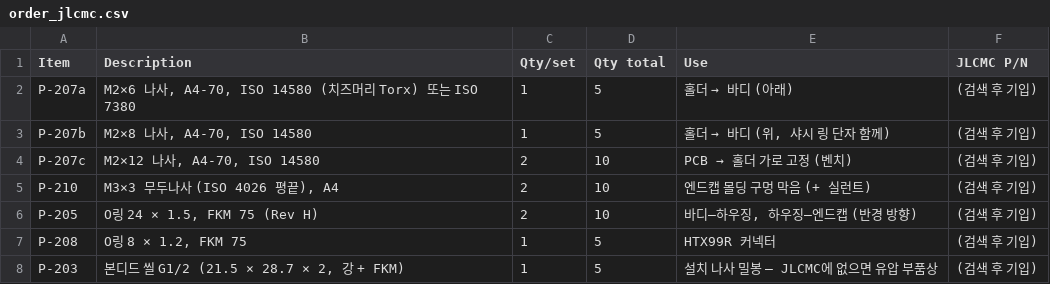
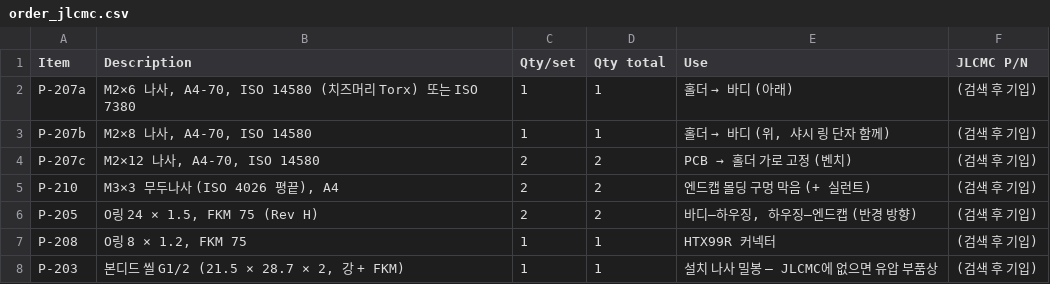
Before and after one commit to okchois/Oilinwater, a CSV file: manufacturing/jlc/jlcmc/order_jlcmc.csv, drawn as a sheet.

```diff
--- a/manufacturing/jlc/jlcmc/order_jlcmc.csv
+++ b/manufacturing/jlc/jlcmc/order_jlcmc.csv
@@ -1,8 +1,8 @@
 Item,Description,Qty/set,Qty total,Use,JLCMC P/N
-P-207a,"M2×6 나사, A4-70, ISO 14580 (치즈머리 Torx) 또는 ISO 7380",1,5,홀더 → 바디 (아래),(검색 후 기입)
-P-207b,"M2×8 나사, A4-70, ISO 14580",1,5,"홀더 → 바디 (위, 샤시 링 단자 함께)",(검색 후 기입)
-P-207c,"M2×12 나사, A4-70, ISO 14580",2,10,PCB → 홀더 가로 고정 (벤치),(검색 후 기입)
-P-210,"M3×3 무두나사 (ISO 4026 평끝), A4",2,10,엔드캡 몰딩 구멍 막음 (+ 실런트),(검색 후 기입)
-P-205,"O링 24 × 1.5, FKM 75 (Rev H)",2,10,"바디–하우징, 하우징–엔드캡 (반경 방향)",(검색 후 기입)
-P-208,"O링 8 × 1.2, FKM 75",1,5,HTX99R 커넥터,(검색 후 기입)
-P-203,"본디드 씰 G1/2 (21.5 × 28.7 × 2, 강 + FKM)",1,5,설치 나사 밀봉 — JLCMC에 없으면 유압 부품상,(검색 후 기입)
+P-207a,"M2×6 나사, A4-70, ISO 14580 (치즈머리 Torx) 또는 ISO 7380",1,1,홀더 → 바디 (아래),(검색 후 기입)
+P-207b,"M2×8 나사, A4-70, ISO 14580",1,1,"홀더 → 바디 (위, 샤시 링 단자 함께)",(검색 후 기입)
+P-207c,"M2×12 나사, A4-70, ISO 14580",2,2,PCB → 홀더 가로 고정 (벤치),(검색 후 기입)
+P-210,"M3×3 무두나사 (ISO 4026 평끝), A4",2,2,엔드캡 몰딩 구멍 막음 (+ 실런트),(검색 후 기입)
+P-205,"O링 24 × 1.5, FKM 75 (Rev H)",2,2,"바디–하우징, 하우징–엔드캡 (반경 방향)",(검색 후 기입)
+P-208,"O링 8 × 1.2, FKM 75",1,1,HTX99R 커넥터,(검색 후 기입)
+P-203,"본디드 씰 G1/2 (21.5 × 28.7 × 2, 강 + FKM)",1,1,설치 나사 밀봉 — JLCMC에 없으면 유압 부품상,(검색 후 기입)
```
Also changed, not shown: manufacturing/jlc/jlc3d/order_jlc3d.csv, manufacturing/jlc/jlccnc/order_jlccnc.csv, 39 other files.
